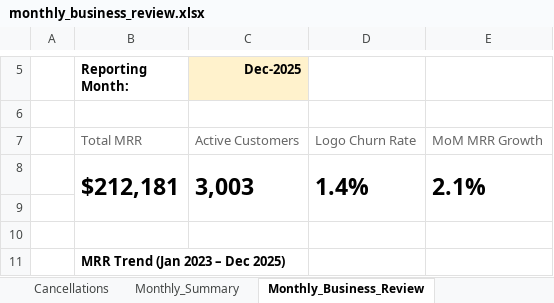
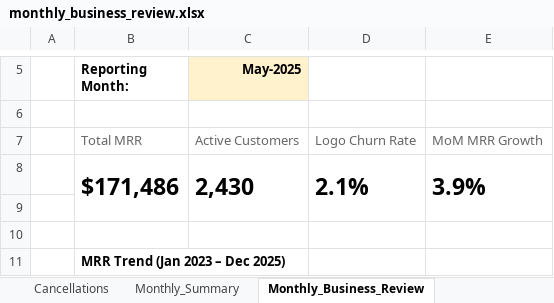
Before and after one commit to Y0u-We/YouWe-crm-saas-analytics, an Excel workbook: monthly_business_review.xlsx, sheet Monthly_Business_Review, drawn as a sheet; only a part is shown, gaps mark what is left out; values as stored, in another font and other column widths than the file's, no borders; charts and pictures and conditional formats not drawn; removed rows and columns are numbered as before the commit, all else as after; the diff names each change by its address in the sheet, - before the commit and + after, or states it on an @@ line.

```diff
--- a/monthly_business_review.xlsx (sheet Monthly_Business_Review)
+++ b/monthly_business_review.xlsx (sheet Monthly_Business_Review)
-C5: Dec-2025
+C5: May-2025
-row 8:  | $212,181 | 3,003 | 1.4% | 2.1%
+row 8:  | $171,486 | 2,430 | 2.1% | 3.9%
```
Also changed, not shown: other sheet tabs, charts or pictures, 2 other files.
